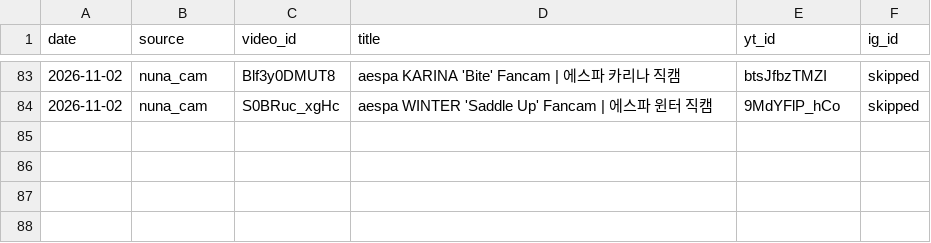
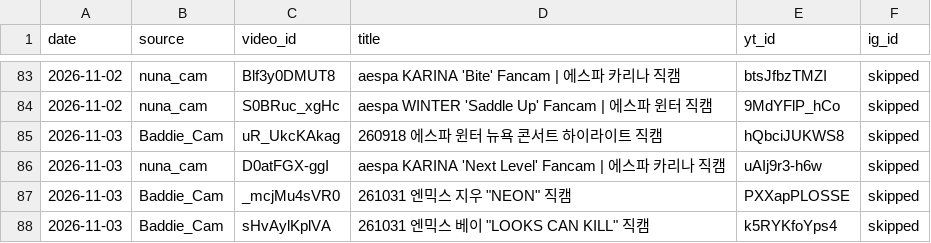
Before and after one commit to shubhamtiw17/kpop-shorts, a CSV file: posted_log.csv, drawn as a sheet; only a part is shown, gaps mark what is left out.

Commit message:
log

```diff
--- a/posted_log.csv
+++ b/posted_log.csv
@@ -84 +84,5 @@ date,source,video_id,title,yt_id,ig_id
 2026-11-02,nuna_cam,S0BRuc_xgHc,aespa WINTER 'Saddle Up' Fancam | 에스파 윈터 직캠,9MdYFlP_hCo,skipped
+2026-11-03,Baddie_Cam,uR_UkcKAkag,260918 에스파 윈터 뉴욕 콘서트 하이라이트 직캠,hQbciJUKWS8,skipped
+2026-11-03,nuna_cam,D0atFGX-ggI,aespa KARINA 'Next Level' Fancam | 에스파 카리나 직캠,uAIj9r3-h6w,skipped
+2026-11-03,Baddie_Cam,_mcjMu4sVR0,"261031 엔믹스 지우 ""NEON"" 직캠",PXXapPLOSSE,skipped
+2026-11-03,Baddie_Cam,sHvAylKplVA,"261031 엔믹스 베이 ""LOOKS CAN KILL"" 직캠",k5RYKfoYps4,skipped
```
